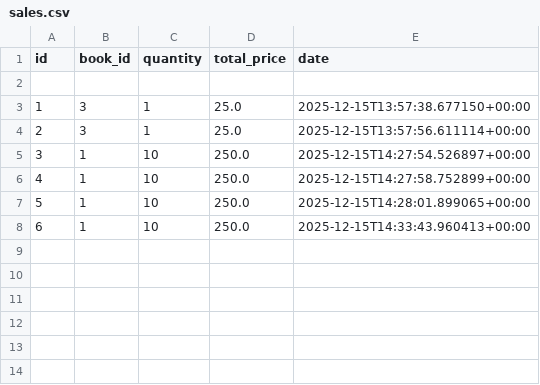
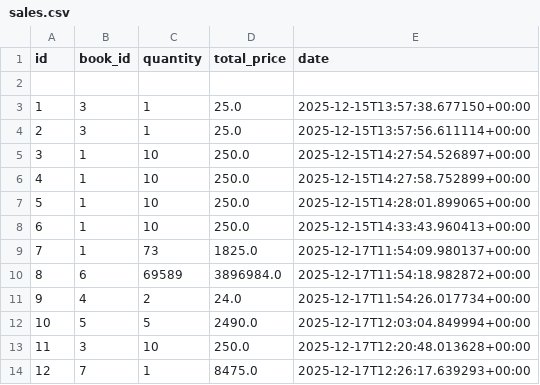
Before and after one commit to rserrano-root/Projet-4, a CSV file: data/sales.csv, drawn as a sheet; the diff names each change by its address in the sheet, - before the commit and + after, or states it on an @@ line.

```diff
--- a/data/sales.csv
+++ b/data/sales.csv
+row 9: 7 | 1 | 73 | 1825.0 | 2025-12-17T11:54:09.980137+00:00
+row 10: 8 | 6 | 69589 | 3896984.0 | 2025-12-17T11:54:18.982872+00:00
+row 11: 9 | 4 | 2 | 24.0 | 2025-12-17T11:54:26.017734+00:00
+row 12: 10 | 5 | 5 | 2490.0 | 2025-12-17T12:03:04.849994+00:00
+row 13: 11 | 3 | 10 | 250.0 | 2025-12-17T12:20:48.013628+00:00
+row 14: 12 | 7 | 1 | 8475.0 | 2025-12-17T12:26:17.639293+00:00
```
Also changed, not shown: data/orders.csv, data/users.csv, 4 other files.
